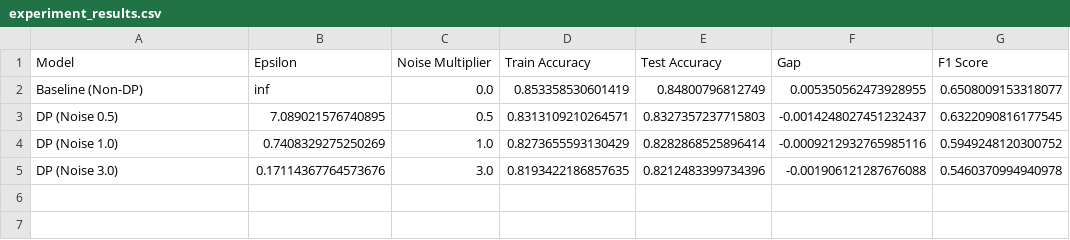
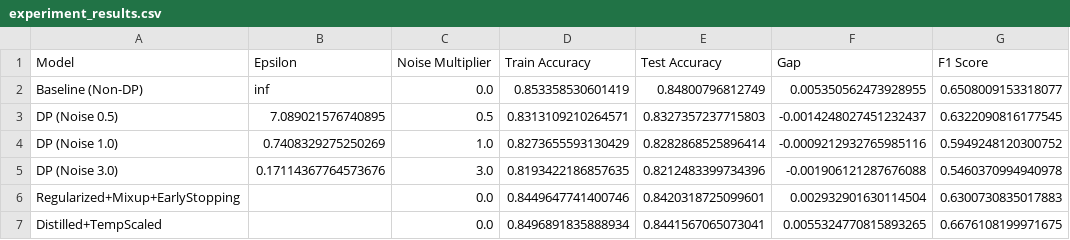
Before and after one commit to qz1127/AI-security-final-project, a CSV file: results/experiment_results.csv, drawn as a sheet; the diff names each change by its address in the sheet, - before the commit and + after, or states it on an @@ line.

```diff
--- a/results/experiment_results.csv
+++ b/results/experiment_results.csv
+row 6: Regularized+Mixup+EarlyStopping |  | 0.0 | 0.8449647741400746 | 0.8420318725099601 | 0.002932901630114504 | 0.6300730835017883
+row 7: Distilled+TempScaled |  | 0.0 | 0.8496891835888934 | 0.8441567065073041 | 0.0055324770815893265 | 0.6676108199971675
```
Also changed, not shown: 7 other files.
